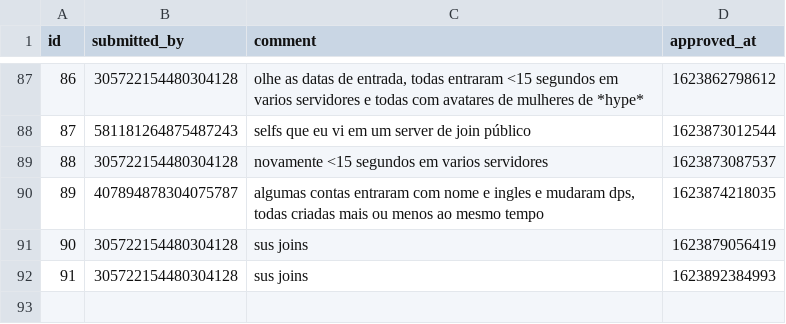
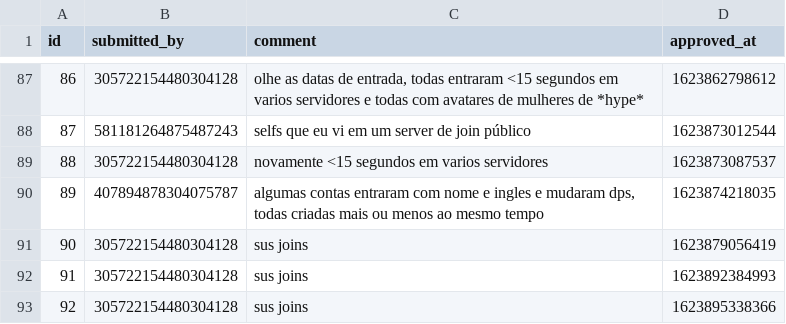
Before and after one commit to LorittaBot/FloppaPowerData, a CSV file: multi_entries_metadata.csv, drawn as a sheet; only a part is shown, gaps mark what is left out; the diff names each change by its address in the sheet, - before the commit and + after, or states it on an @@ line.

```diff
--- a/multi_entries_metadata.csv
+++ b/multi_entries_metadata.csv
+row 93: 92 | 305722154480304128 | sus joins | 1623895338366
```
Also changed, not shown: blocked_users.csv, users_approvals.csv, 1 other file.
